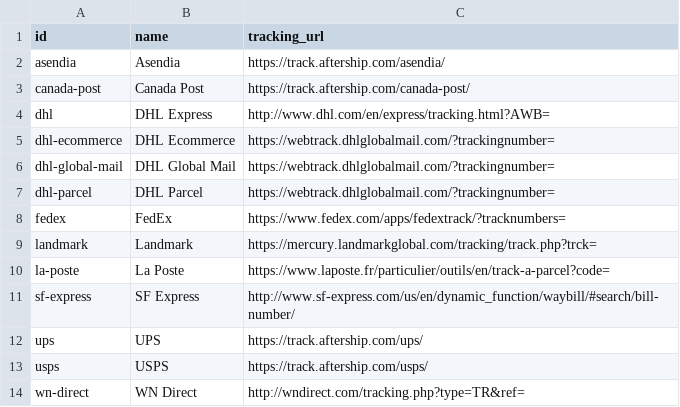
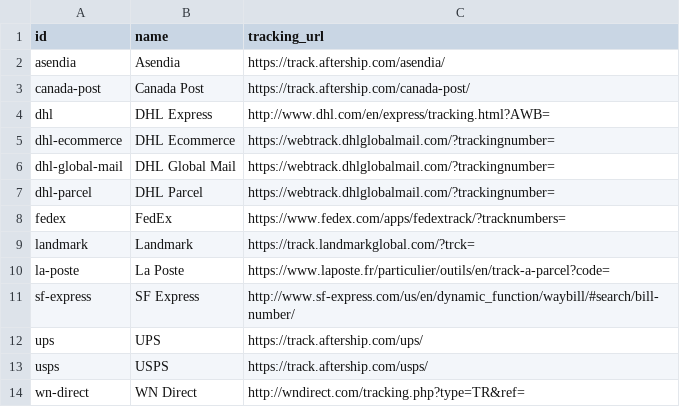
Before and after one commit to flowcommerce/json-reference, a CSV file: data/original/carriers.csv, drawn as a sheet.

Commit message:
Update landmark tracking url (#53)
* Update landmark tracking url

* Fix

```diff
--- a/data/original/carriers.csv
+++ b/data/original/carriers.csv
@@ -8,3 +8,3 @@ dhl-parcel,DHL Parcel,https://webtrack.dhlglobalmail.com/?trackingnumber=
 fedex,FedEx,https://www.fedex.com/apps/fedextrack/?tracknumbers=
-landmark,Landmark,https://mercury.landmarkglobal.com/tracking/track.php?trck=
+landmark,Landmark,https://track.landmarkglobal.com/?trck=
 la-poste,La Poste,https://www.laposte.fr/particulier/outils/en/track-a-parcel?code=
```
Also changed, not shown: 3 other files.
